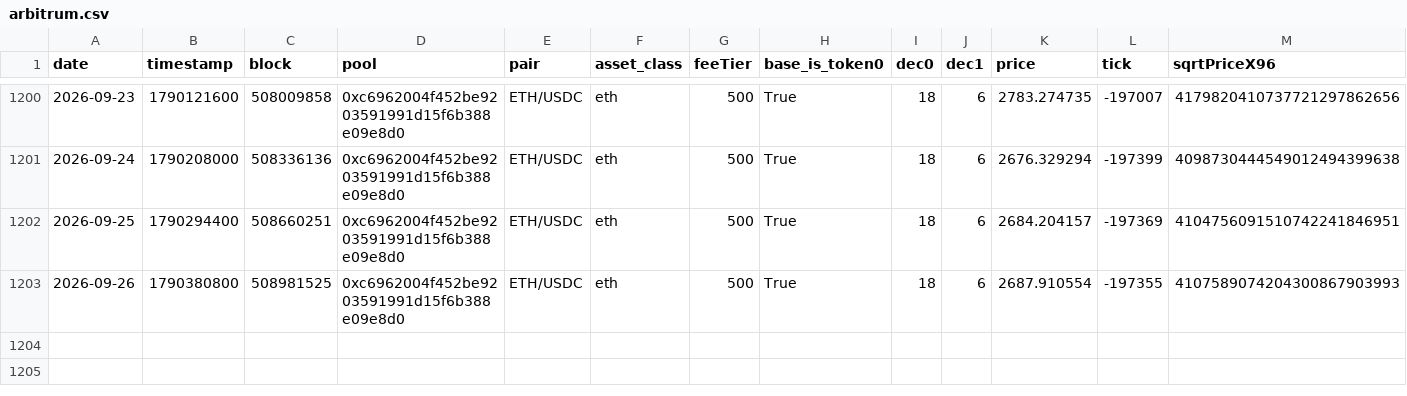
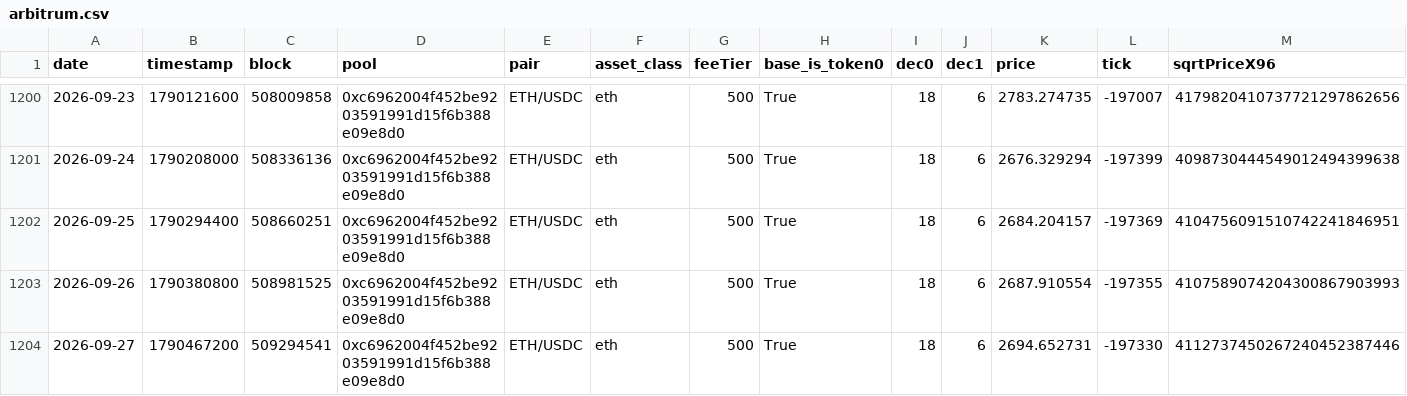
Before and after one commit to MFlab-inc/uniswap-v3-monitor, a CSV file: data/arbitrum.csv, drawn as a sheet; only a part is shown, gaps mark what is left out; rows hold the shown columns only; the diff names each change by its address in the sheet, - before the commit and + after, or states it on an @@ line.

```diff
--- a/data/arbitrum.csv
+++ b/data/arbitrum.csv
+row 1204: 2026-09-27 | 1790467200 | 509294541 | 0xc6962004f452be9203591991d15f6b388e09e8d0 | ETH/USDC | eth | 500 | True | 18 | 6 | 2694.652731 | -197330 | 4112737450267240452387446
```
Also changed, not shown: data/base.csv, data/bsc.csv, 3 other files.
